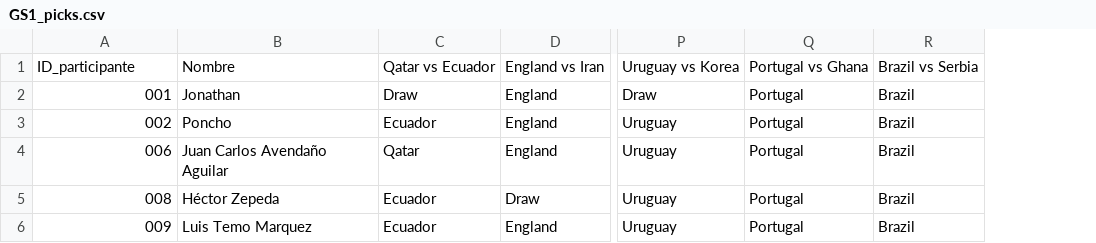
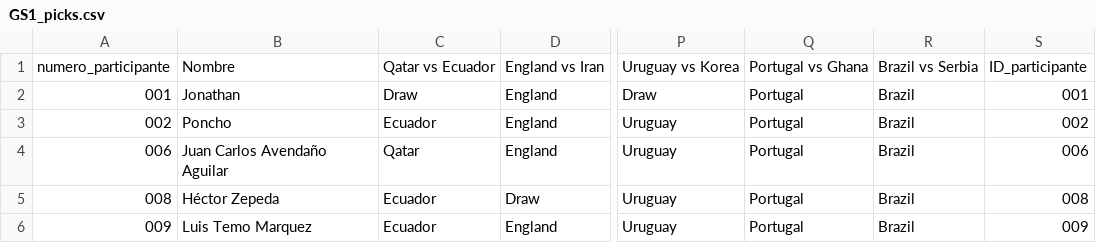
Before and after one commit to alffajardo/Qatar2022, a CSV file: GS1_picks.csv, drawn as a sheet; only a part is shown, gaps mark what is left out; the diff names each change by its address in the sheet, - before the commit and + after, or states it on an @@ line.

```diff
--- a/GS1_picks.csv
+++ b/GS1_picks.csv
+column S, rows 1-6: ID_participante | 001 | 002 | 006 | 008 | 009
-A1: ID_participante
+A1: numero_participante
```
Also changed, not shown: 4 other files.
